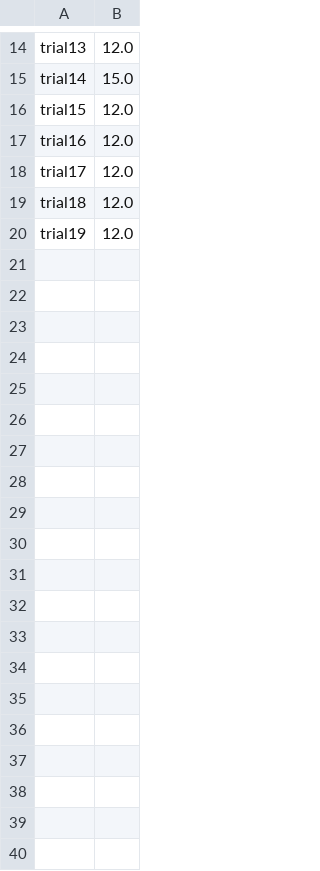
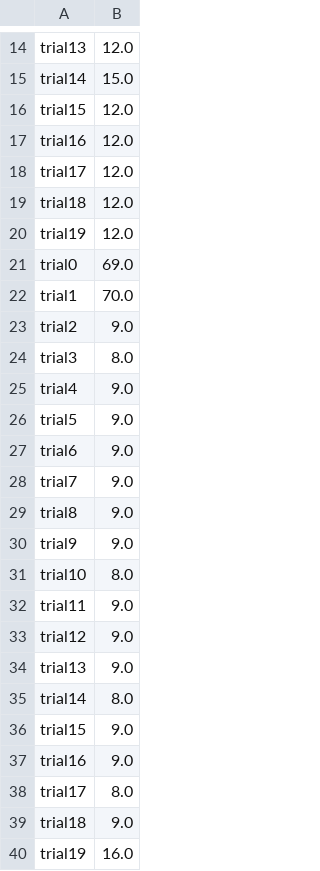
Before and after one commit to sctmic015/Assignment1CSC2002, a CSV file: out/production/Assignment 1/large_in.txtRun.csv, drawn as a sheet; only a part is shown, gaps mark what is left out.

```diff
--- a/out/production/Assignment 1/large_in.txtRun.csv
+++ b/out/production/Assignment 1/large_in.txtRun.csv
@@ -20 +20,21 @@ trial18 , 12.0
 trial19 , 12.0
+trial0 , 69.0
+trial1 , 70.0
+trial2 , 9.0
+trial3 , 8.0
+trial4 , 9.0
+trial5 , 9.0
+trial6 , 9.0
+trial7 , 9.0
+trial8 , 9.0
+trial9 , 9.0
+trial10 , 8.0
+trial11 , 9.0
+trial12 , 9.0
+trial13 , 9.0
+trial14 , 8.0
+trial15 , 9.0
+trial16 , 9.0
+trial17 , 8.0
+trial18 , 9.0
+trial19 , 16.0
```
Also changed, not shown: 8 other files.
